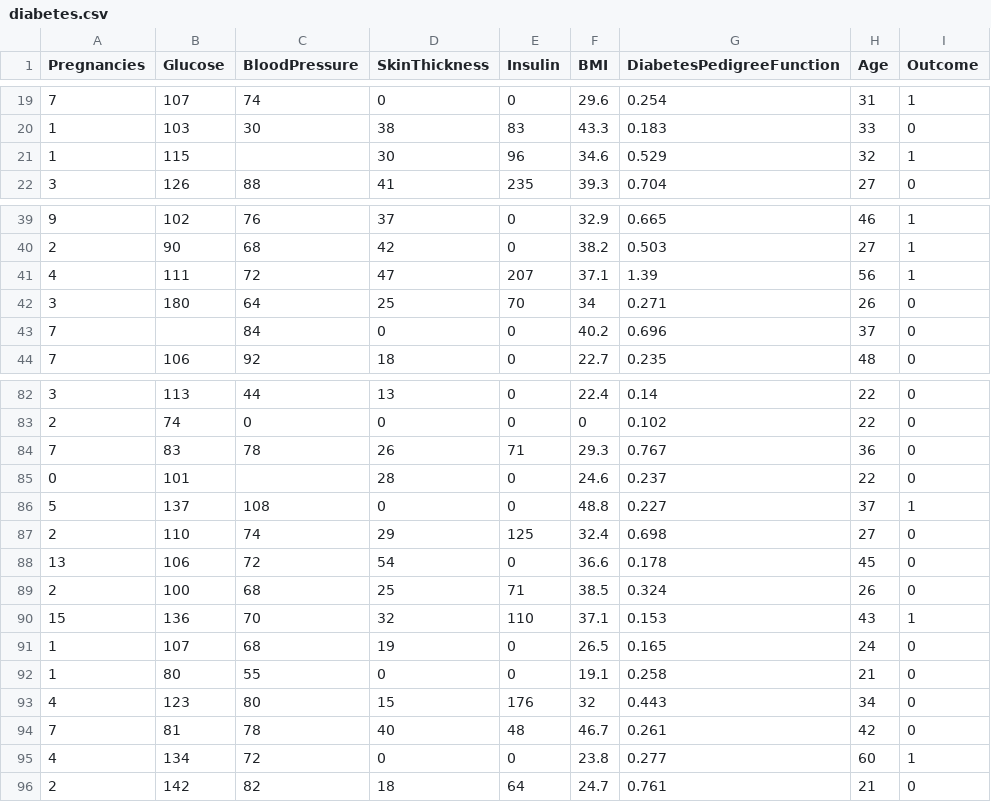
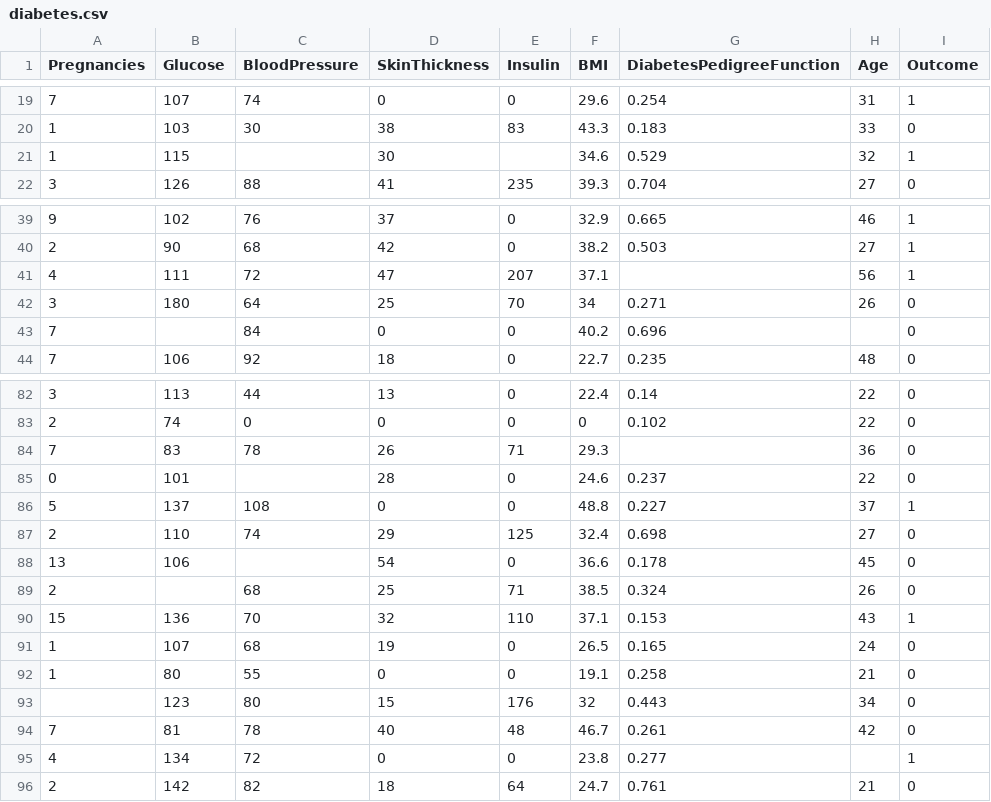
Before and after one commit to Abiton198/diabetes_data_analysis, a CSV file: diabetes.csv, drawn as a sheet; only a part is shown, gaps mark what is left out.

```diff
--- a/diabetes.csv
+++ b/diabetes.csv
@@ -20,3 +20,3 @@ Pregnancies,Glucose,BloodPressure,SkinThickness,Insulin,BMI,DiabetesPedigreeFunc
 1,103,30,38,83,43.3,0.183,33,0
-1,115,,30,96,34.6,0.529,32,1
+1,115,,30,,34.6,0.529,32,1
 3,126,88,41,235,39.3,0.704,27,0
@@ -40,5 +40,5 @@ Pregnancies,Glucose,BloodPressure,SkinThickness,Insulin,BMI,DiabetesPedigreeFunc
 2,90,68,42,0,38.2,0.503,27,1
-4,111,72,47,207,37.1,1.39,56,1
+4,111,72,47,207,37.1,,56,1
 3,180,64,25,70,34,0.271,26,0
-7,,84,0,0,40.2,0.696,37,0
+7,,84,0,0,40.2,0.696,,0
 7,106,92,18,0,22.7,0.235,48,0
@@ -83,3 +83,3 @@ Pregnancies,Glucose,BloodPressure,SkinThickness,Insulin,BMI,DiabetesPedigreeFunc
 2,74,0,0,0,0,0.102,22,0
-7,83,78,26,71,29.3,0.767,36,0
+7,83,78,26,71,29.3,,36,0
 0,101,,28,0,24.6,0.237,22,0
@@ -87,4 +87,4 @@ Pregnancies,Glucose,BloodPressure,SkinThickness,Insulin,BMI,DiabetesPedigreeFunc
 2,110,74,29,125,32.4,0.698,27,0
-13,106,72,54,0,36.6,0.178,45,0
-2,100,68,25,71,38.5,0.324,26,0
+13,106,,54,0,36.6,0.178,45,0
+2,,68,25,71,38.5,0.324,26,0
 15,136,70,32,110,37.1,0.153,43,1
@@ -92,5 +92,5 @@ Pregnancies,Glucose,BloodPressure,SkinThickness,Insulin,BMI,DiabetesPedigreeFunc
 1,80,55,0,0,19.1,0.258,21,0
-4,123,80,15,176,32,0.443,34,0
+,123,80,15,176,32,0.443,34,0
 7,81,78,40,48,46.7,0.261,42,0
-4,134,72,0,0,23.8,0.277,60,1
+4,134,72,0,0,23.8,0.277,,1
 2,142,82,18,64,24.7,0.761,21,0
```
Also changed, not shown: 1 other file.
